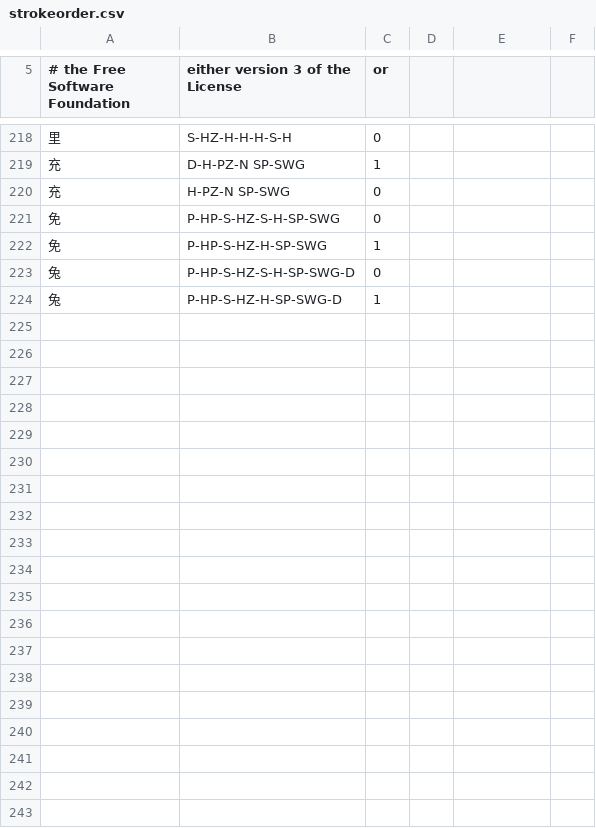
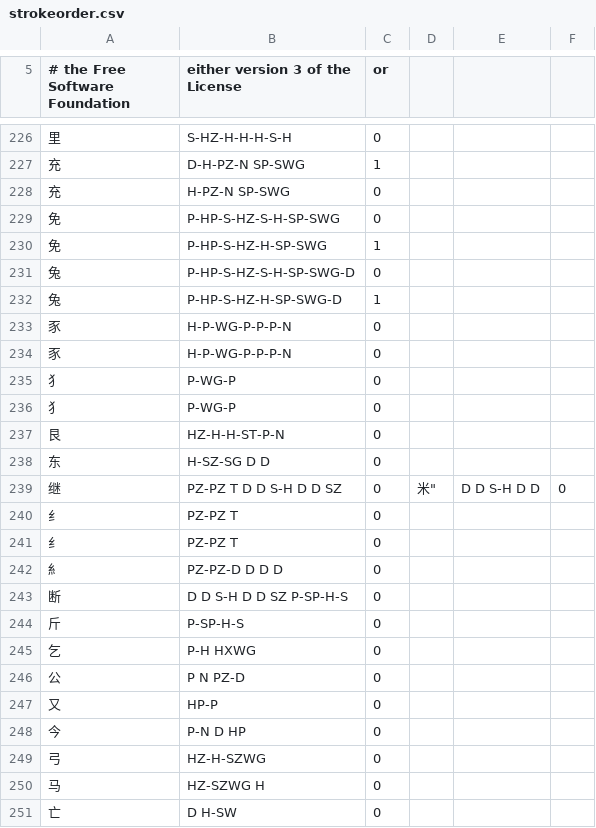
Before and after one commit to cburgmer/cjklib, a CSV file: cjklib/data/strokeorder.csv, drawn as a sheet; only a part is shown, gaps mark what is left out; the diff covers the shown part only; the diff names each change by its address in the sheet, - before the commit and + after, or states it on an @@ line.

```diff
--- a/cjklib/data/strokeorder.csv
+++ b/cjklib/data/strokeorder.csv
+row 233: ⾗ | H-P-WG-P-P-P-N | 0
+row 234: 豕 | H-P-WG-P-P-P-N | 0
+row 235: 犭 | P-WG-P | 0
+row 236: ⺨ | P-WG-P | 0
+row 237: 艮 | HZ-H-H-ST-P-N | 0
+row 238: 东 | H-SZ-SG D D | 0
+row 239: 继 | PZ-PZ T D D S-H D D SZ | 0 | 米" | D D S-H D D | 0
+row 240: ⺰ | PZ-PZ T | 0
+row 241: 纟 | PZ-PZ T | 0
+row 242: ⺯ | PZ-PZ-D D D D | 0
+row 243: 断 | D D S-H D D SZ P-SP-H-S | 0
+row 244: 斤 | P-SP-H-S | 0
+row 245: 乞 | P-H HXWG | 0
+row 246: 公 | P N PZ-D | 0
+row 247: 又 | HP-P | 0
+row 248: 今 | P-N D HP | 0
+row 249: 弓 | HZ-H-SZWG | 0
+row 250: 马 | HZ-SZWG H | 0
+row 251: 亡 | D H-SW | 0
```
Also changed, not shown: 18 added rows elsewhere in this file, cjklib/data/characterdecomposition.csv, cjklib/data/localecharacterglyph.csv, 5 other files.
